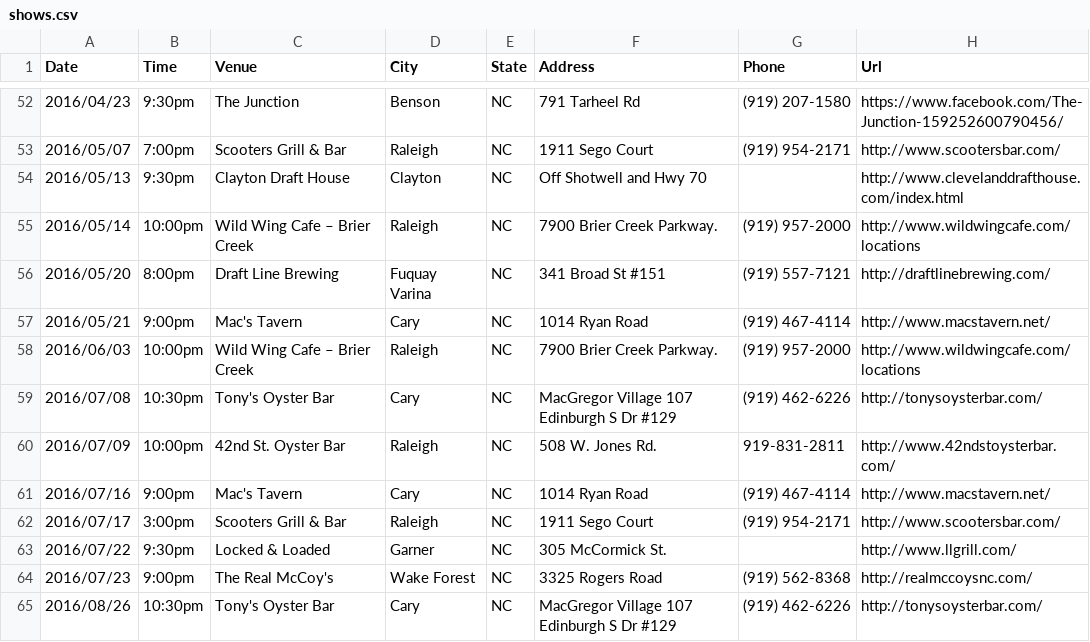
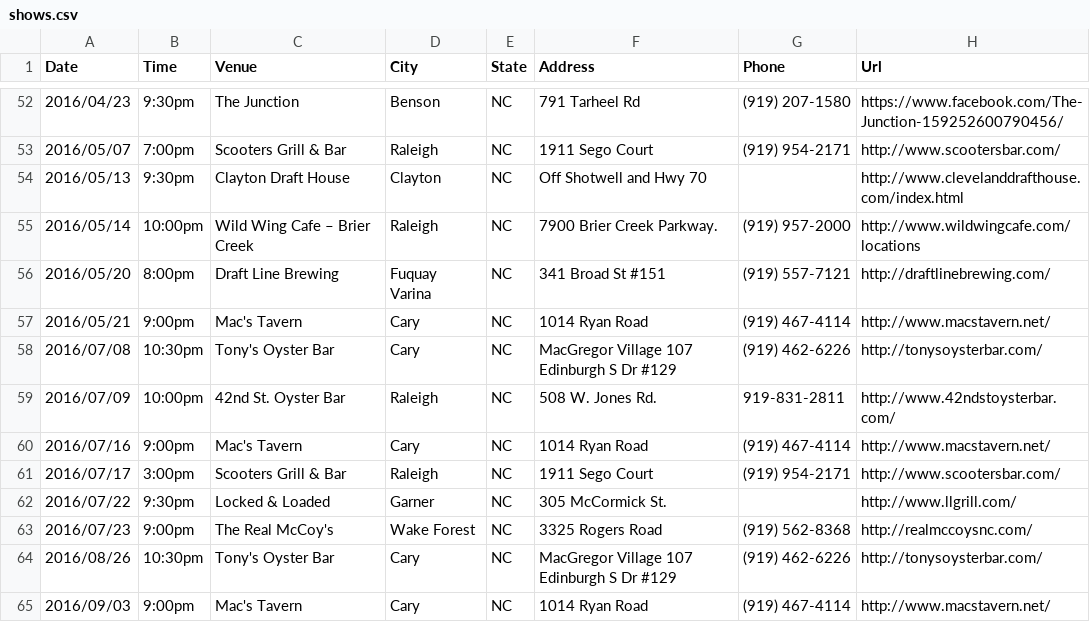
Before and after one commit to teamolympusgames/redlinenc, a CSV file: _data/shows.csv, drawn as a sheet; only a part is shown, gaps mark what is left out; the shorter side is filled out with more unchanged rows.

Commit message:
Update shows.csv

```diff
--- a/_data/shows.csv
+++ b/_data/shows.csv
@@ -57,3 +57,2 @@ Date,Time,Venue,City,State,Address,Phone,Url
 2016/05/21,9:00pm,Mac's Tavern,Cary, NC,1014 Ryan Road,(919) 467-4114,http://www.macstavern.net/
-2016/06/03,10:00pm,Wild Wing Cafe – Brier Creek,Raleigh, NC,7900 Brier Creek Parkway.,(919) 957-2000,http://www.wildwingcafe.com/locations
 2016/07/08,10:30pm,Tony's Oyster Bar,Cary, NC,MacGregor Village 107 Edinburgh S Dr #129,(919) 462-6226,http://tonysoysterbar.com/
```
